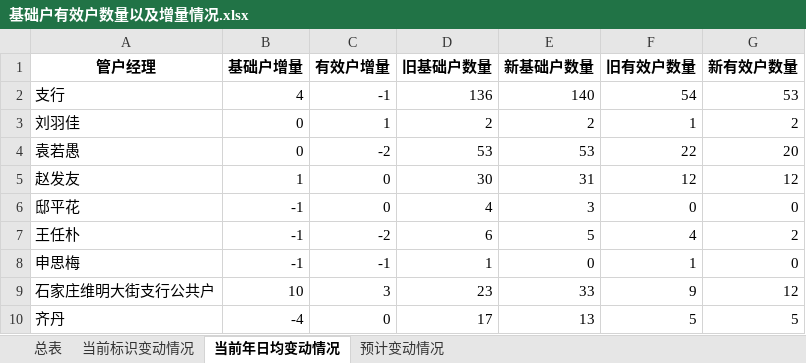
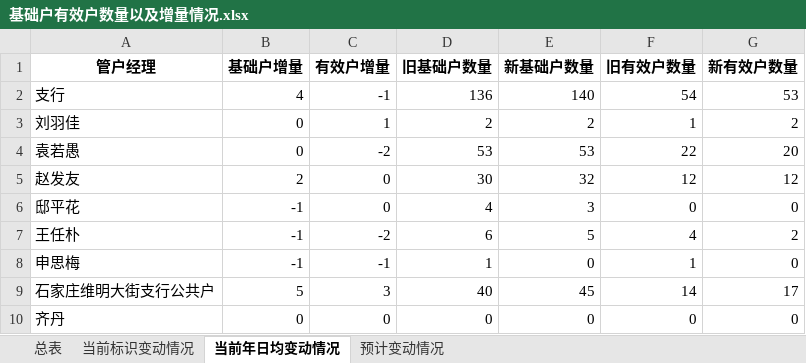
Before and after one commit to flashbird233/WmAnalysis, an Excel workbook: output/基础户有效户数量以及增量情况.xlsx, sheet 当前年日均变动情况, drawn as a sheet; values as stored, in another font and other column widths than the file's, no borders; the diff names each change by its address in the sheet, - before the commit and + after, or states it on an @@ line.

```diff
--- a/output/基础户有效户数量以及增量情况.xlsx (sheet 当前年日均变动情况)
+++ b/output/基础户有效户数量以及增量情况.xlsx (sheet 当前年日均变动情况)
-B5 (基础户增量): 1
+B5 (基础户增量): 2
-E5 (新基础户数量): 31
+E5 (新基础户数量): 32
-B9 (基础户增量): 10
+B9 (基础户增量): 5
-D9 (旧基础户数量): 23
+D9 (旧基础户数量): 40
-E9 (新基础户数量): 33
+E9 (新基础户数量): 45
-F9 (旧有效户数量): 9
+F9 (旧有效户数量): 14
-G9 (新有效户数量): 12
+G9 (新有效户数量): 17
-B10 (基础户增量): -4
+B10 (基础户增量): 0
-D10 (旧基础户数量): 17
+D10 (旧基础户数量): 0
-E10 (新基础户数量): 13
+E10 (新基础户数量): 0
-F10 (旧有效户数量): 5
+F10 (旧有效户数量): 0
-G10 (新有效户数量): 5
+G10 (新有效户数量): 0
```
Also changed, not shown: sheet 总表, sheet 预计变动情况, sheet 当前标识变动情况, output/基础户升降级明细.xlsx, output/总表.xlsx, 3 other files.
